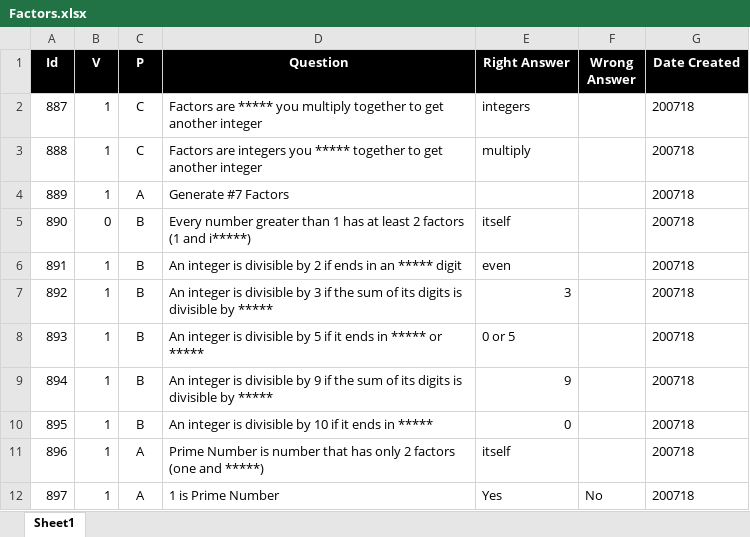
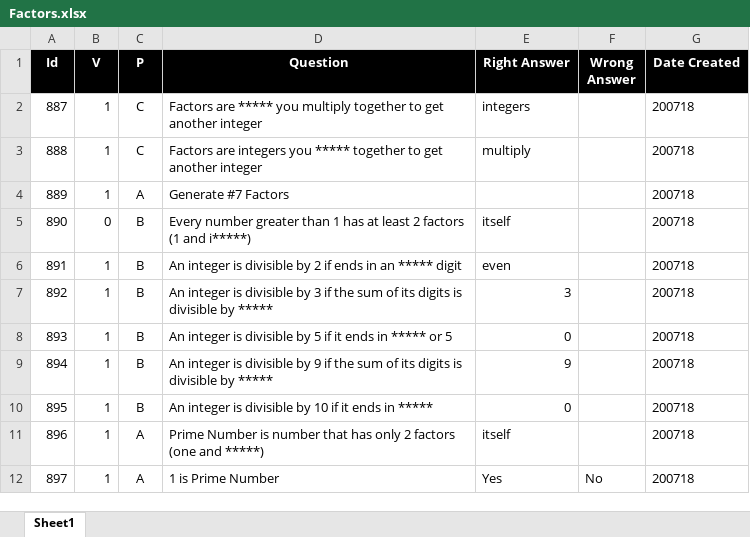
Before and after one commit to valdas1966/myq, an Excel workbook: Questions/Mathematics/Numbers/Factors.xlsx, sheet Sheet1, drawn as a sheet; only a part is shown; values as stored, in another font and other column widths than the file's, no borders; conditional formats not drawn; the diff names each change by its address in the sheet, - before the commit and + after, or states it on an @@ line.

```diff
--- a/Questions/Mathematics/Numbers/Factors.xlsx (sheet Sheet1)
+++ b/Questions/Mathematics/Numbers/Factors.xlsx (sheet Sheet1)
-D8 (Question): …***** or *****
+D8 (Question): …***** or 5
-E8 (Right Answer): 0 or 5
+E8 (Right Answer): 0
```
Also changed, not shown: Questions/English/Definitions Myq.xlsx, Questions/English/Myq Words.xlsx, 55 other files.
